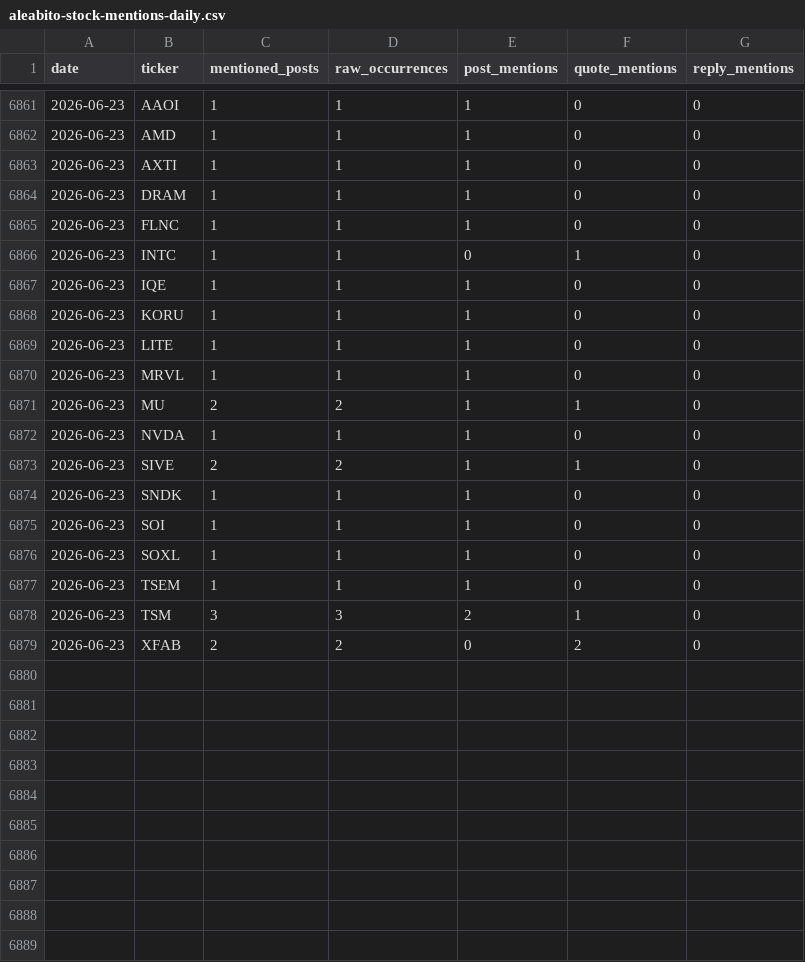
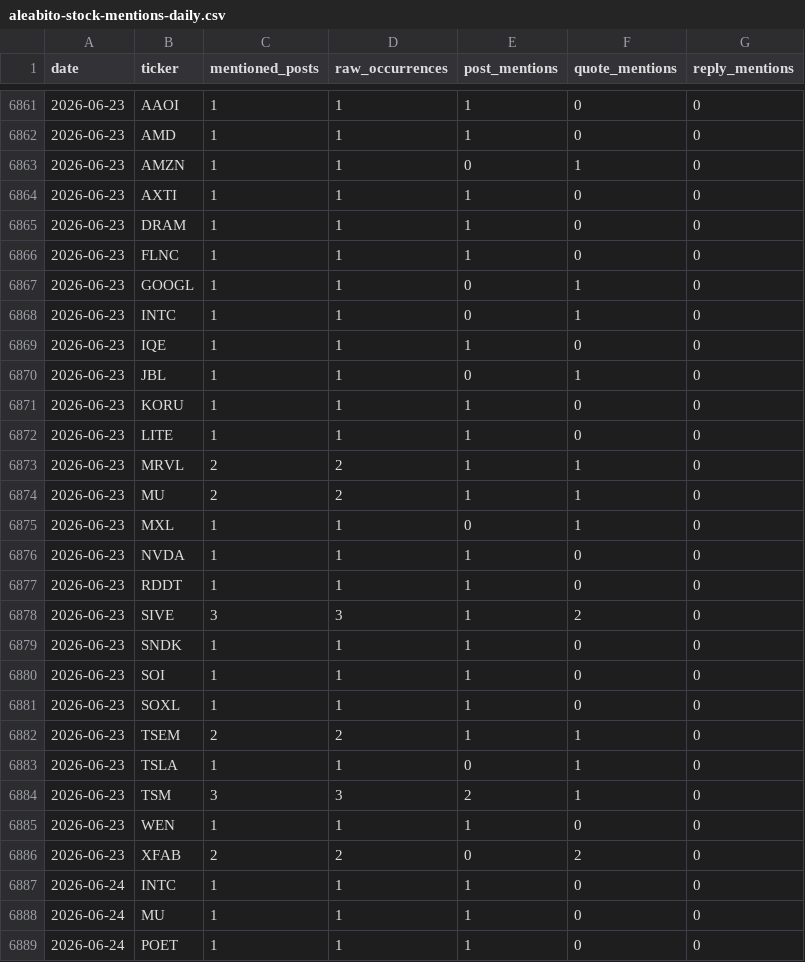
Before and after one commit to lanfuli/follow-aleabito-skill, a CSV file: reports/aleabito-stock-mentions-daily.csv, drawn as a sheet; only a part is shown, gaps mark what is left out; the diff covers the shown part only.

```diff
--- a/reports/aleabito-stock-mentions-daily.csv
+++ b/reports/aleabito-stock-mentions-daily.csv
@@ -6862,2 +6862,3 @@ date,ticker,mentioned_posts,raw_occurrences,post_mentions,quote_mentions,reply_m
 2026-06-23,AMD,1,1,1,0,0
+2026-06-23,AMZN,1,1,0,1,0
 2026-06-23,AXTI,1,1,1,0,0
@@ -6865,10 +6866,14 @@ date,ticker,mentioned_posts,raw_occurrences,post_mentions,quote_mentions,reply_m
 2026-06-23,FLNC,1,1,1,0,0
+2026-06-23,GOOGL,1,1,0,1,0
 2026-06-23,INTC,1,1,0,1,0
 2026-06-23,IQE,1,1,1,0,0
+2026-06-23,JBL,1,1,0,1,0
 2026-06-23,KORU,1,1,1,0,0
 2026-06-23,LITE,1,1,1,0,0
-2026-06-23,MRVL,1,1,1,0,0
+2026-06-23,MRVL,2,2,1,1,0
 2026-06-23,MU,2,2,1,1,0
+2026-06-23,MXL,1,1,0,1,0
 2026-06-23,NVDA,1,1,1,0,0
-2026-06-23,SIVE,2,2,1,1,0
+2026-06-23,RDDT,1,1,1,0,0
+2026-06-23,SIVE,3,3,1,2,0
 2026-06-23,SNDK,1,1,1,0,0
@@ -6876,4 +6881,9 @@ date,ticker,mentioned_posts,raw_occurrences,post_mentions,quote_mentions,reply_m
 2026-06-23,SOXL,1,1,1,0,0
-2026-06-23,TSEM,1,1,1,0,0
+2026-06-23,TSEM,2,2,1,1,0
+2026-06-23,TSLA,1,1,0,1,0
 2026-06-23,TSM,3,3,2,1,0
+2026-06-23,WEN,1,1,1,0,0
 2026-06-23,XFAB,2,2,0,2,0
+2026-06-24,INTC,1,1,1,0,0
+2026-06-24,MU,1,1,1,0,0
+2026-06-24,POET,1,1,1,0,0
```
Also changed, not shown: 2 added rows elsewhere in this file, reports/aleabito-stock-mentions-cumulative.csv, 5 other files.
